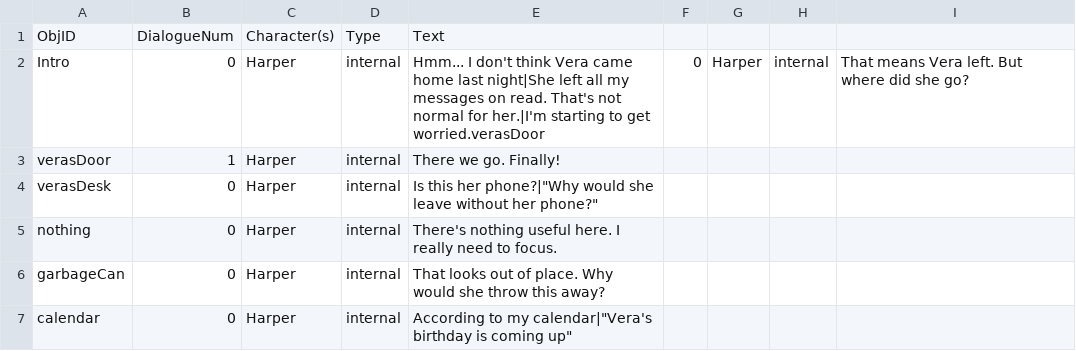
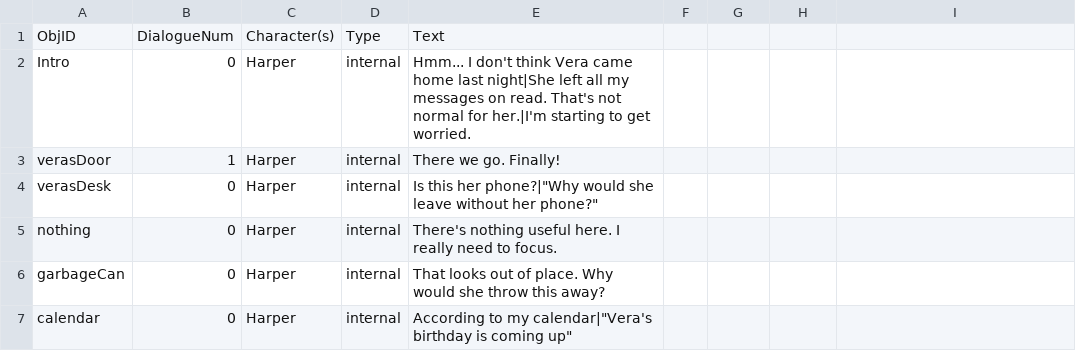
Before and after one commit to Midnight-Umbrella/Project-Hidden-Threads, a CSV file: Assets/Scripts/Dialogue/DialogueCSV250.csv, drawn as a sheet; only a part is shown.

Commit message:
Update DialogueCSV250.csv

```diff
--- a/Assets/Scripts/Dialogue/DialogueCSV250.csv
+++ b/Assets/Scripts/Dialogue/DialogueCSV250.csv
@@ -1,3 +1,3 @@
 ObjID,DialogueNum,Character(s),Type,Text
-Intro,0,Harper,internal,"Hmm... I don't think Vera came home last night|She left all my messages on read. That's not normal for her.|I'm starting to get worried."verasDoor,0,Harper,internal,That means Vera left. But where did she go?
+Intro,0,Harper,internal,"Hmm... I don't think Vera came home last night|She left all my messages on read. That's not normal for her.|I'm starting to get worried."
 verasDoor,1,Harper,internal,There we go. Finally!
```
